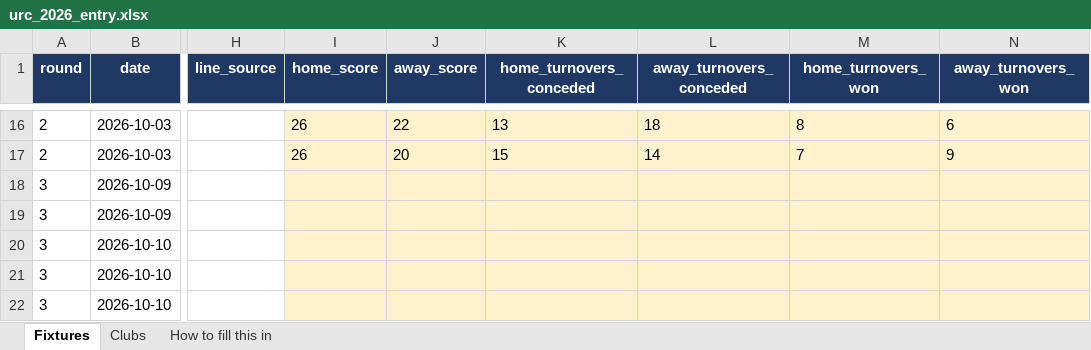
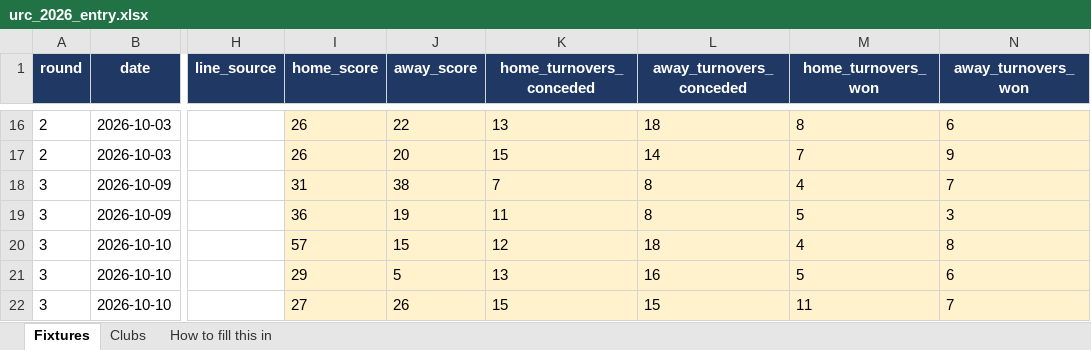
Before and after one commit to ZeNoonan/Research, an Excel workbook: rugby_urc/entry/urc_2026_entry.xlsx, sheet Fixtures, drawn as a sheet; only a part is shown, gaps mark what is left out; values as stored, in another font and other column widths than the file's, no borders; the diff covers the shown part only; the diff names each change by its address in the sheet, - before the commit and + after, or states it on an @@ line.

```diff
--- a/rugby_urc/entry/urc_2026_entry.xlsx (sheet Fixtures)
+++ b/rugby_urc/entry/urc_2026_entry.xlsx (sheet Fixtures)
-I18 (home_score): (empty)
+I18 (home_score): 31
-J18 (away_score): (empty)
+J18 (away_score): 38
-K18 (home_turnovers_conceded): (empty)
+K18 (home_turnovers_conceded): 7
-L18:L19 (away_turnovers_conceded): (empty)
+L18:L19 (away_turnovers_conceded): 8
-M18 (home_turnovers_won): (empty)
+M18 (home_turnovers_won): 4
-N18 (away_turnovers_won): (empty)
+N18 (away_turnovers_won): 7
-I19 (home_score): (empty)
+I19 (home_score): 36
-J19 (away_score): (empty)
+J19 (away_score): 19
-K19 (home_turnovers_conceded): (empty)
+K19 (home_turnovers_conceded): 11
-M19 (home_turnovers_won): (empty)
+M19 (home_turnovers_won): 5
-N19 (away_turnovers_won): (empty)
+N19 (away_turnovers_won): 3
-I20 (home_score): (empty)
+I20 (home_score): 57
-J20 (away_score): (empty)
+J20 (away_score): 15
-K20 (home_turnovers_conceded): (empty)
+K20 (home_turnovers_conceded): 12
-L20 (away_turnovers_conceded): (empty)
+L20 (away_turnovers_conceded): 18
-M20 (home_turnovers_won): (empty)
+M20 (home_turnovers_won): 4
-N20 (away_turnovers_won): (empty)
+N20 (away_turnovers_won): 8
-I21 (home_score): (empty)
+I21 (home_score): 29
-J21 (away_score): (empty)
+J21 (away_score): 5
-K21 (home_turnovers_conceded): (empty)
+K21 (home_turnovers_conceded): 13
-L21 (away_turnovers_conceded): (empty)
+L21 (away_turnovers_conceded): 16
-M21 (home_turnovers_won): (empty)
+M21 (home_turnovers_won): 5
-N21 (away_turnovers_won): (empty)
+N21 (away_turnovers_won): 6
-I22 (home_score): (empty)
+I22 (home_score): 27
-J22 (away_score): (empty)
+J22 (away_score): 26
-K22 (home_turnovers_conceded): (empty)
+K22 (home_turnovers_conceded): 15
-L22 (away_turnovers_conceded): (empty)
+L22 (away_turnovers_conceded): 15
-M22 (home_turnovers_won): (empty)
+M22 (home_turnovers_won): 11
-N22 (away_turnovers_won): (empty)
+N22 (away_turnovers_won): 7
```
Also changed, not shown: 18 edited cells elsewhere in this sheet, 7 other files.
